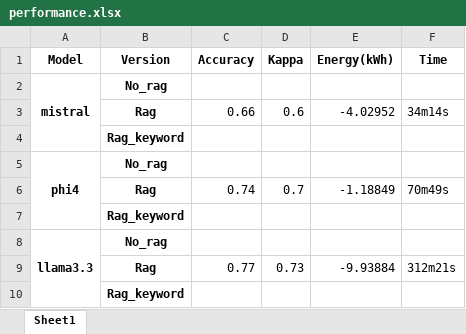
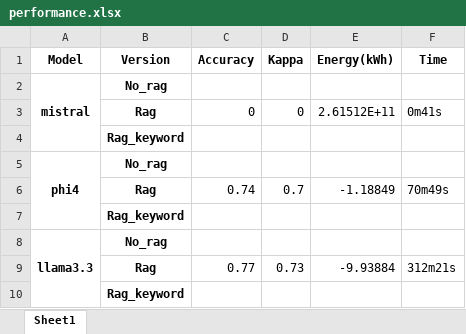
Before and after one commit to kmadou019/subjective-comment-clf, an Excel workbook: rag/excel/performance.xlsx, sheet Sheet1, drawn as a sheet; values as stored, in another font and other column widths than the file's, no borders; removed rows and columns are numbered as before the commit, all else as after; the diff names each change by its address in the sheet, - before the commit and + after, or states it on an @@ line.

```diff
--- a/rag/excel/performance.xlsx (sheet Sheet1)
+++ b/rag/excel/performance.xlsx (sheet Sheet1)
-row 3:  | Rag | 0.66 | 0.6 | -4.02952 | 34m14s
+row 3:  | Rag | 0 | 0 | 2.61512E+11 | 0m41s
```
Also changed, not shown: rag/excel/matrix_cohen.xlsx, 2 other files.
